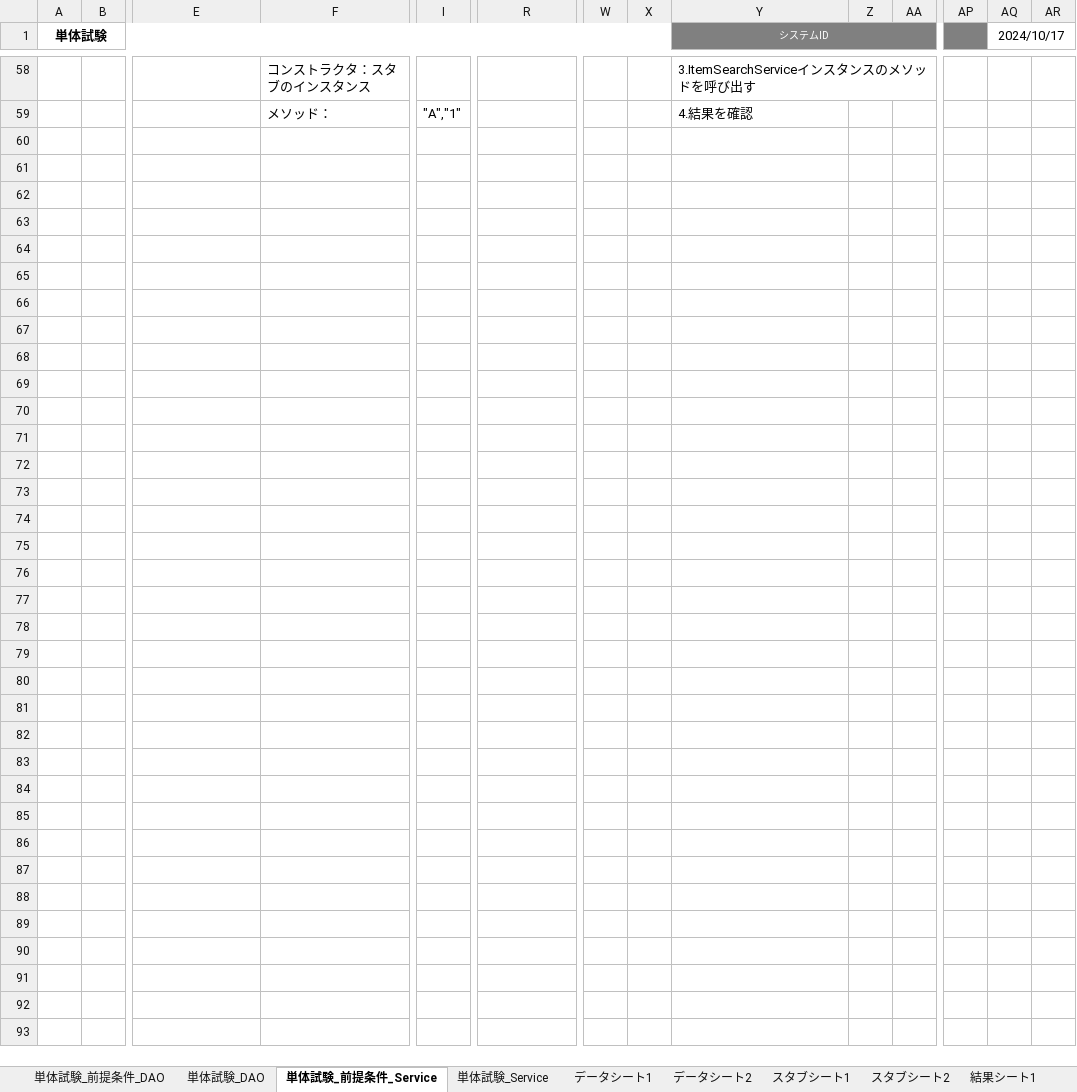
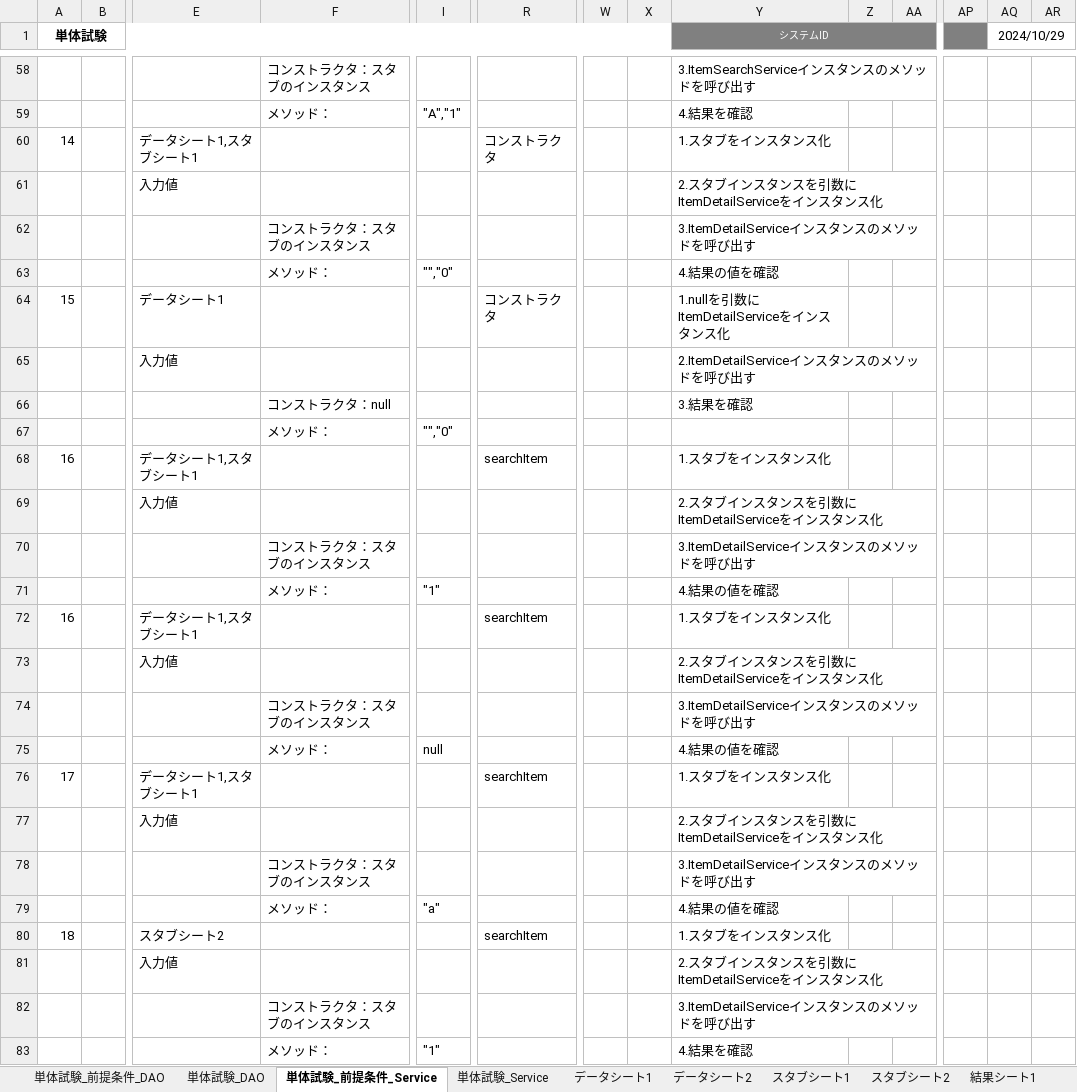
Before and after one commit to OkamotoTaketo/dev, an Excel workbook: 030-試験/納品物/031-1-単体試験計画書兼結果書.xlsx, sheet 単体試験_前提条件_Service, drawn as a sheet; only a part is shown, gaps mark what is left out; values as stored, in another font and other column widths than the file's, no borders; rows hold the shown columns only; the diff names each change by its address in the sheet, - before the commit and + after, or states it on an @@ line.

```diff
--- a/030-試験/納品物/031-1-単体試験計画書兼結果書.xlsx (sheet 単体試験_前提条件_Service)
+++ b/030-試験/納品物/031-1-単体試験計画書兼結果書.xlsx (sheet 単体試験_前提条件_Service)
-AQ1: 2024/10/17
+AQ1: 2024/10/29
+row 60: 14 |  | データシート1,スタブシート1 |  |  | コンストラクタ |  |  | 1.スタブをインスタンス化
+row 61:  |  | 入力値 |  |  |  |  |  | 2.スタブインスタンスを引数にItemDetailServiceをインスタンス化
+row 62:  |  |  | コンストラクタ：スタブのインスタンス |  |  |  |  | 3.ItemDetailServiceインスタンスのメソッドを呼び出す
+row 63:  |  |  | メソッド： | "","0" |  |  |  | 4.結果の値を確認
+row 64: 15 |  | データシート1 |  |  | コンストラクタ |  |  | 1.nullを引数にItemDetailServiceをインスタンス化
+row 65:  |  | 入力値 |  |  |  |  |  | 2.ItemDetailServiceインスタンスのメソッドを呼び出す
+row 66:  |  |  | コンストラクタ：null |  |  |  |  | 3.結果を確認
+row 67:  |  |  | メソッド： | "","0"
+row 68: 16 |  | データシート1,スタブシート1 |  |  | searchItem |  |  | 1.スタブをインスタンス化
+row 69:  |  | 入力値 |  |  |  |  |  | 2.スタブインスタンスを引数にItemDetailServiceをインスタンス化
+row 70:  |  |  | コンストラクタ：スタブのインスタンス |  |  |  |  | 3.ItemDetailServiceインスタンスのメソッドを呼び出す
+row 71:  |  |  | メソッド： | "1" |  |  |  | 4.結果の値を確認
+row 72: 16 |  | データシート1,スタブシート1 |  |  | searchItem |  |  | 1.スタブをインスタンス化
+row 73:  |  | 入力値 |  |  |  |  |  | 2.スタブインスタンスを引数にItemDetailServiceをインスタンス化
+row 74:  |  |  | コンストラクタ：スタブのインスタンス |  |  |  |  | 3.ItemDetailServiceインスタンスのメソッドを呼び出す
+row 75:  |  |  | メソッド： | null |  |  |  | 4.結果の値を確認
+row 76: 17 |  | データシート1,スタブシート1 |  |  | searchItem |  |  | 1.スタブをインスタンス化
+row 77:  |  | 入力値 |  |  |  |  |  | 2.スタブインスタンスを引数にItemDetailServiceをインスタンス化
+row 78:  |  |  | コンストラクタ：スタブのインスタンス |  |  |  |  | 3.ItemDetailServiceインスタンスのメソッドを呼び出す
+row 79:  |  |  | メソッド： | "a" |  |  |  | 4.結果の値を確認
+row 80: 18 |  | スタブシート2 |  |  | searchItem |  |  | 1.スタブをインスタンス化
+row 81:  |  | 入力値 |  |  |  |  |  | 2.スタブインスタンスを引数にItemDetailServiceをインスタンス化
+row 82:  |  |  | コンストラクタ：スタブのインスタンス |  |  |  |  | 3.ItemDetailServiceインスタンスのメソッドを呼び出す
+row 83:  |  |  | メソッド： | "1" |  |  |  | 4.結果を確認
```
Also changed, not shown: sheet 単体試験_DAO, sheet 単体試験_Service, sheet 単体試験_前提条件_DAO, 000-要件定義/納品物/003-WBS.xlsx, 3 other files.
